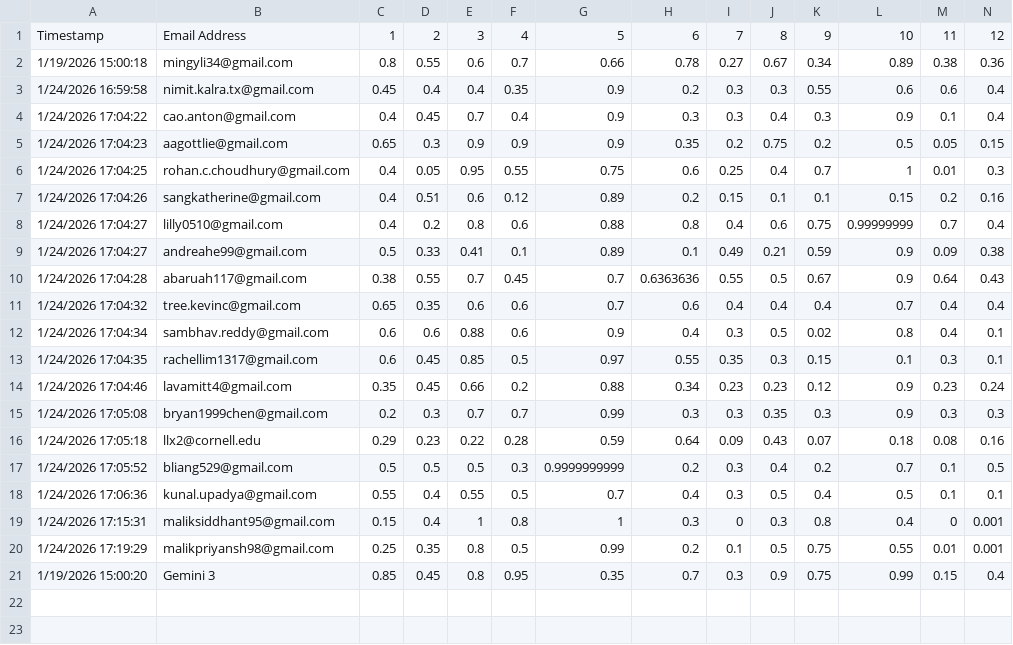
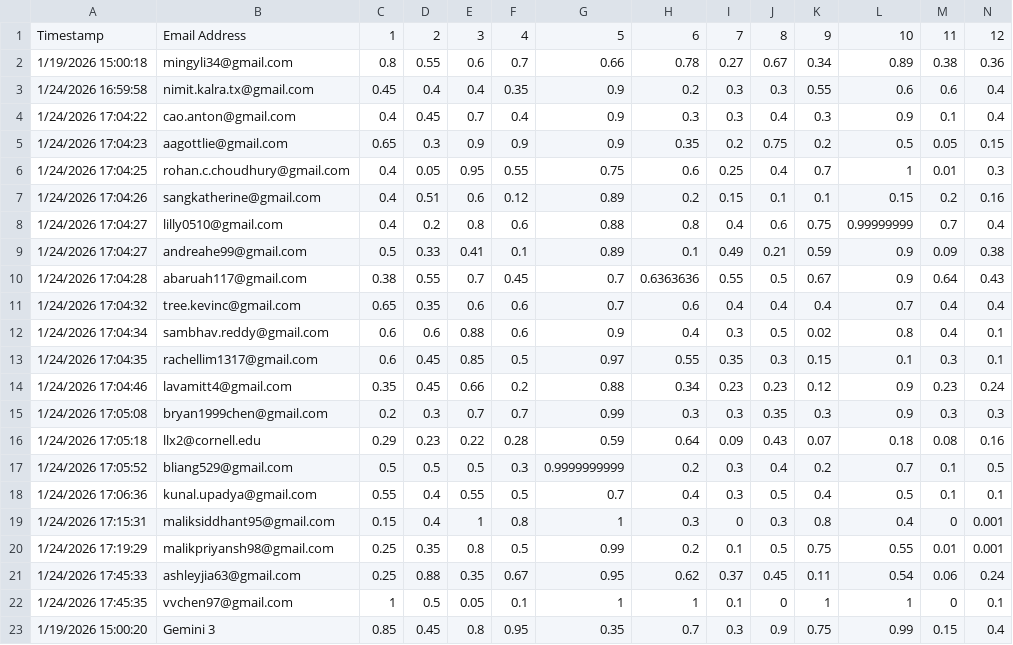
Before and after one commit to mingyli/crystal-ball-cup, a CSV file: etc/2026/responses.csv, drawn as a sheet; only a part is shown; rows hold the shown columns only; the diff names each change by its address in the sheet, - before the commit and + after, or states it on an @@ line.

Commit message:
Update 2026 responses

```diff
--- a/etc/2026/responses.csv
+++ b/etc/2026/responses.csv
+row 21: 1/24/2026 17:45:33 | ashleyjia63@gmail.com | 0.25 | 0.88 | 0.35 | 0.67 | 0.95 | 0.62 | 0.37 | 0.45 | 0.11 | 0.54 | 0.06 | 0.24
+row 22: 1/24/2026 17:45:35 | vvchen97@gmail.com | 1 | 0.5 | 0.05 | 0.1 | 1 | 1 | 0.1 | 0 | 1 | 1 | 0 | 0.1
```
